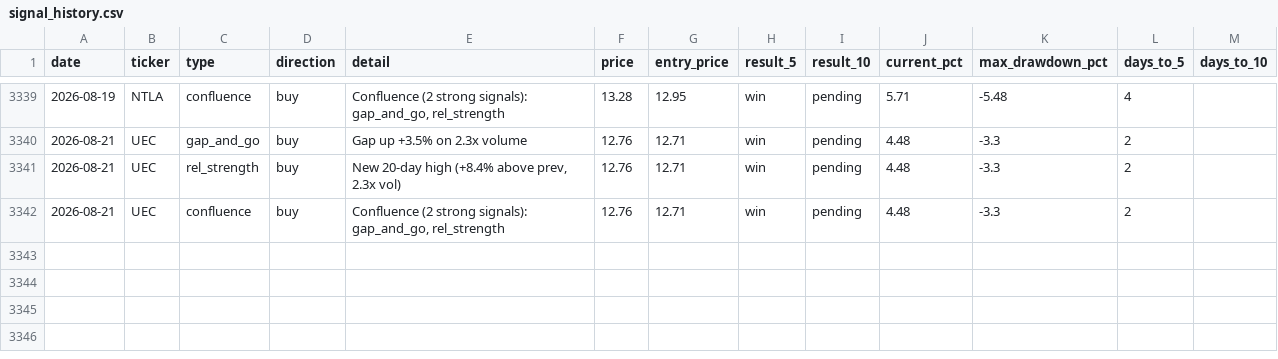
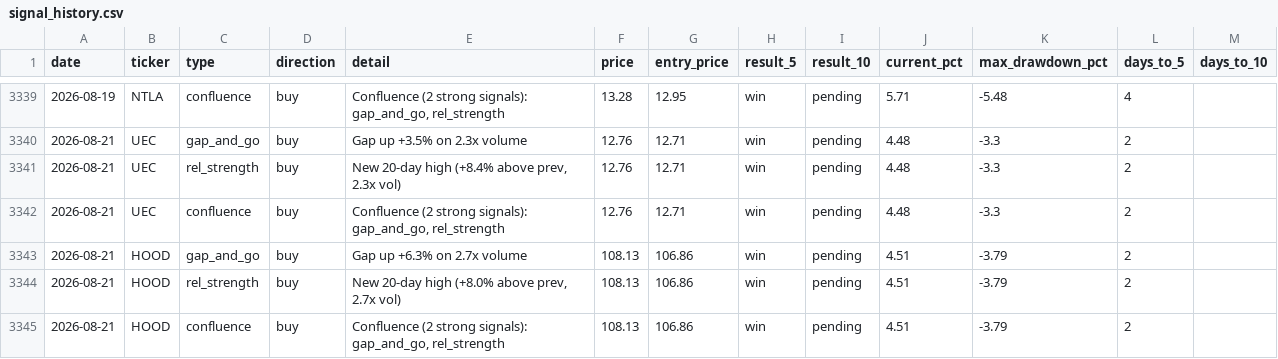
Before and after one commit to utoraman/rapidsift, a CSV file: data/signal_history.csv, drawn as a sheet; only a part is shown, gaps mark what is left out; the diff names each change by its address in the sheet, - before the commit and + after, or states it on an @@ line.

```diff
--- a/data/signal_history.csv
+++ b/data/signal_history.csv
+row 3343: 2026-08-21 | HOOD | gap_and_go | buy | Gap up +6.3% on 2.7x volume | 108.13 | 106.86 | win | pending | 4.51 | -3.79 | 2
+row 3344: 2026-08-21 | HOOD | rel_strength | buy | New 20-day high (+8.0% above prev, 2.7x vol) | 108.13 | 106.86 | win | pending | 4.51 | -3.79 | 2
+row 3345: 2026-08-21 | HOOD | confluence | buy | Confluence (2 strong signals): gap_and_go, rel_strength | 108.13 | 106.86 | win | pending | 4.51 | -3.79 | 2
```
Also changed, not shown: 2 other files.
